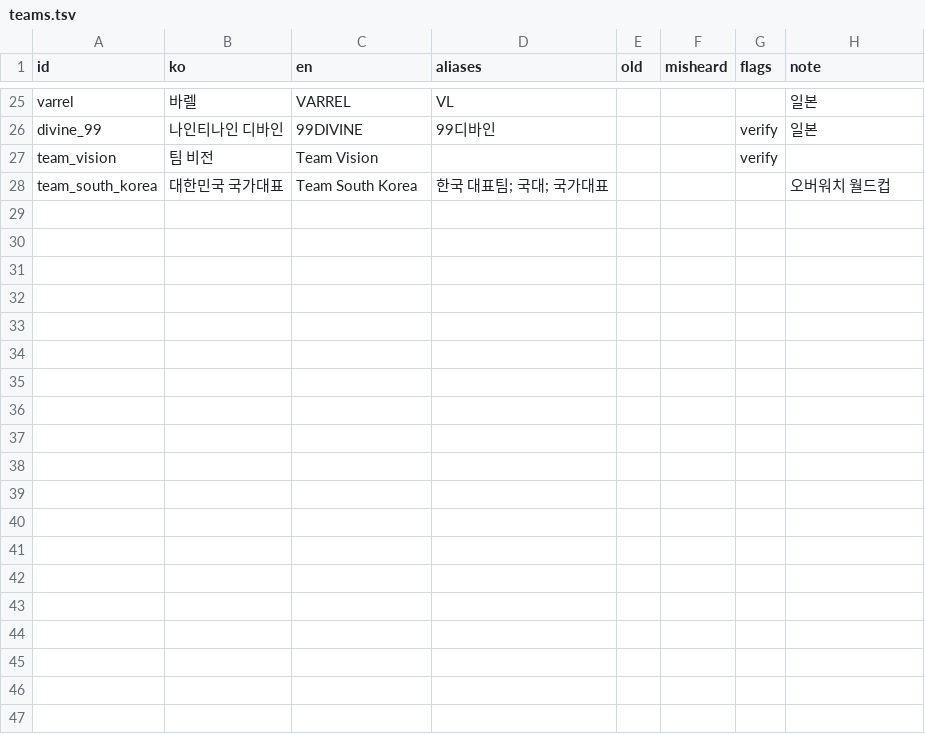
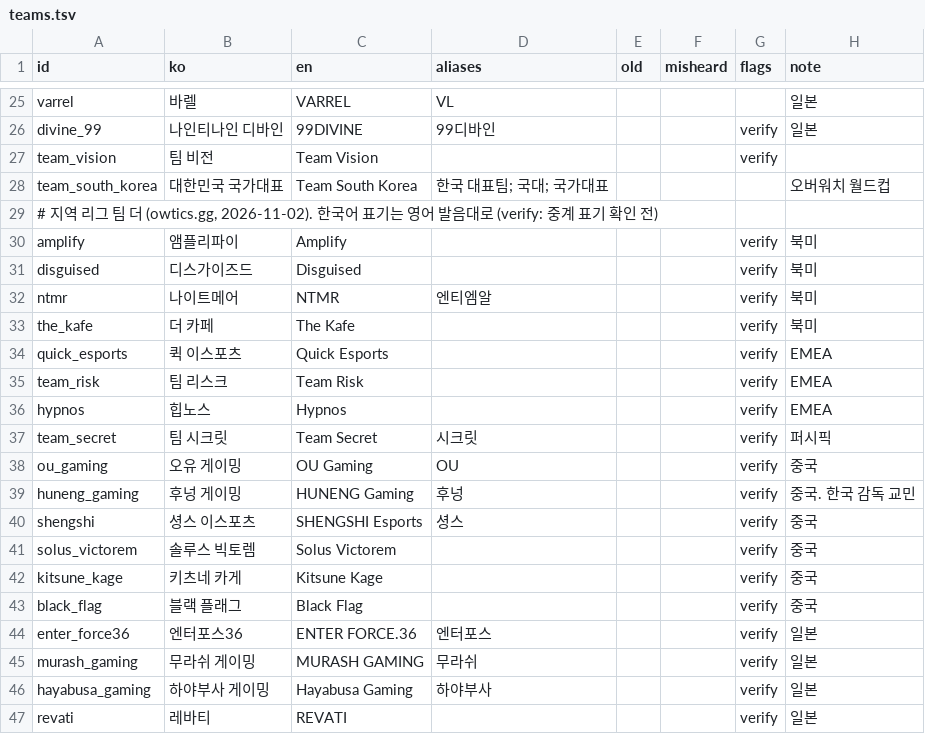
Before and after one commit to Dominicus0830/OverFilm, a TSV file: packs/overwatch/ko/glossary/teams.tsv, drawn as a sheet; only a part is shown, gaps mark what is left out; the diff covers the shown part only; the diff names each change by its address in the sheet, - before the commit and + after, or states it on an @@ line.

```diff
--- a/packs/overwatch/ko/glossary/teams.tsv
+++ b/packs/overwatch/ko/glossary/teams.tsv
+row 29: # 지역 리그 팀 더 (owtics.gg, 2026-11-02). 한국어 표기는 영어 발음대로 (verify: 중계 표기 확인 전)
+row 30: amplify | 앰플리파이 | Amplify |  |  |  | verify | 북미
+row 31: disguised | 디스가이즈드 | Disguised |  |  |  | verify | 북미
+row 32: ntmr | 나이트메어 | NTMR | 엔티엠알 |  |  | verify | 북미
+row 33: the_kafe | 더 카페 | The Kafe |  |  |  | verify | 북미
+row 34: quick_esports | 퀵 이스포츠 | Quick Esports |  |  |  | verify | EMEA
+row 35: team_risk | 팀 리스크 | Team Risk |  |  |  | verify | EMEA
+row 36: hypnos | 힙노스 | Hypnos |  |  |  | verify | EMEA
+row 37: team_secret | 팀 시크릿 | Team Secret | 시크릿 |  |  | verify | 퍼시픽
+row 38: ou_gaming | 오유 게이밍 | OU Gaming | OU |  |  | verify | 중국
+row 39: huneng_gaming | 후넝 게이밍 | HUNENG Gaming | 후넝 |  |  | verify | 중국. 한국 감독 교민
+row 40: shengshi | 셩스 이스포츠 | SHENGSHI Esports | 셩스 |  |  | verify | 중국
+row 41: solus_victorem | 솔루스 빅토렘 | Solus Victorem |  |  |  | verify | 중국
+row 42: kitsune_kage | 키츠네 카게 | Kitsune Kage |  |  |  | verify | 중국
+row 43: black_flag | 블랙 플래그 | Black Flag |  |  |  | verify | 중국
+row 44: enter_force36 | 엔터포스36 | ENTER FORCE.36 | 엔터포스 |  |  | verify | 일본
+row 45: murash_gaming | 무라쉬 게이밍 | MURASH GAMING | 무라쉬 |  |  | verify | 일본
+row 46: hayabusa_gaming | 하야부사 게이밍 | Hayabusa Gaming | 하야부사 |  |  | verify | 일본
+row 47: revati | 레바티 | REVATI |  |  |  | verify | 일본
```
Also changed, not shown: 12 added rows elsewhere in this file, packs/overwatch/ko/glossary/slang.tsv, 2 other files.
